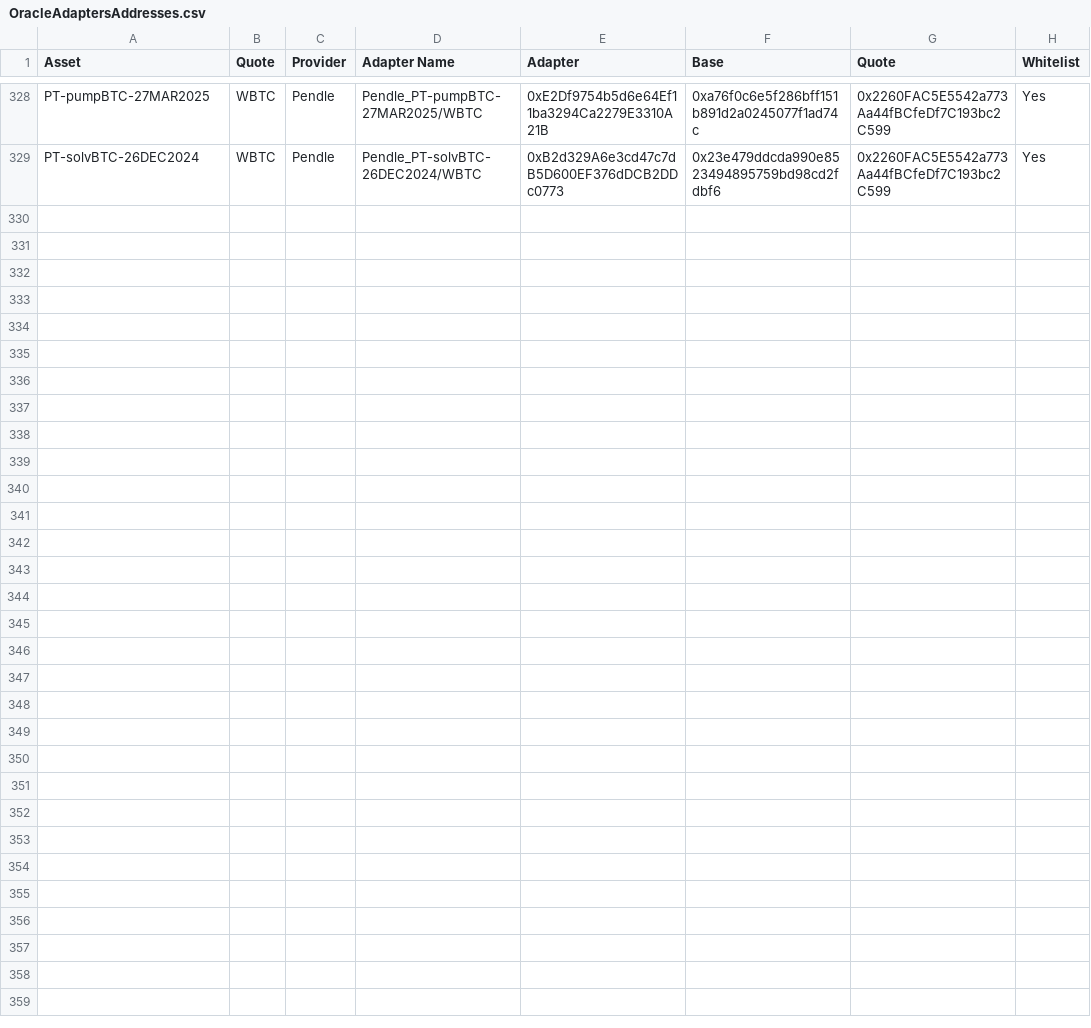
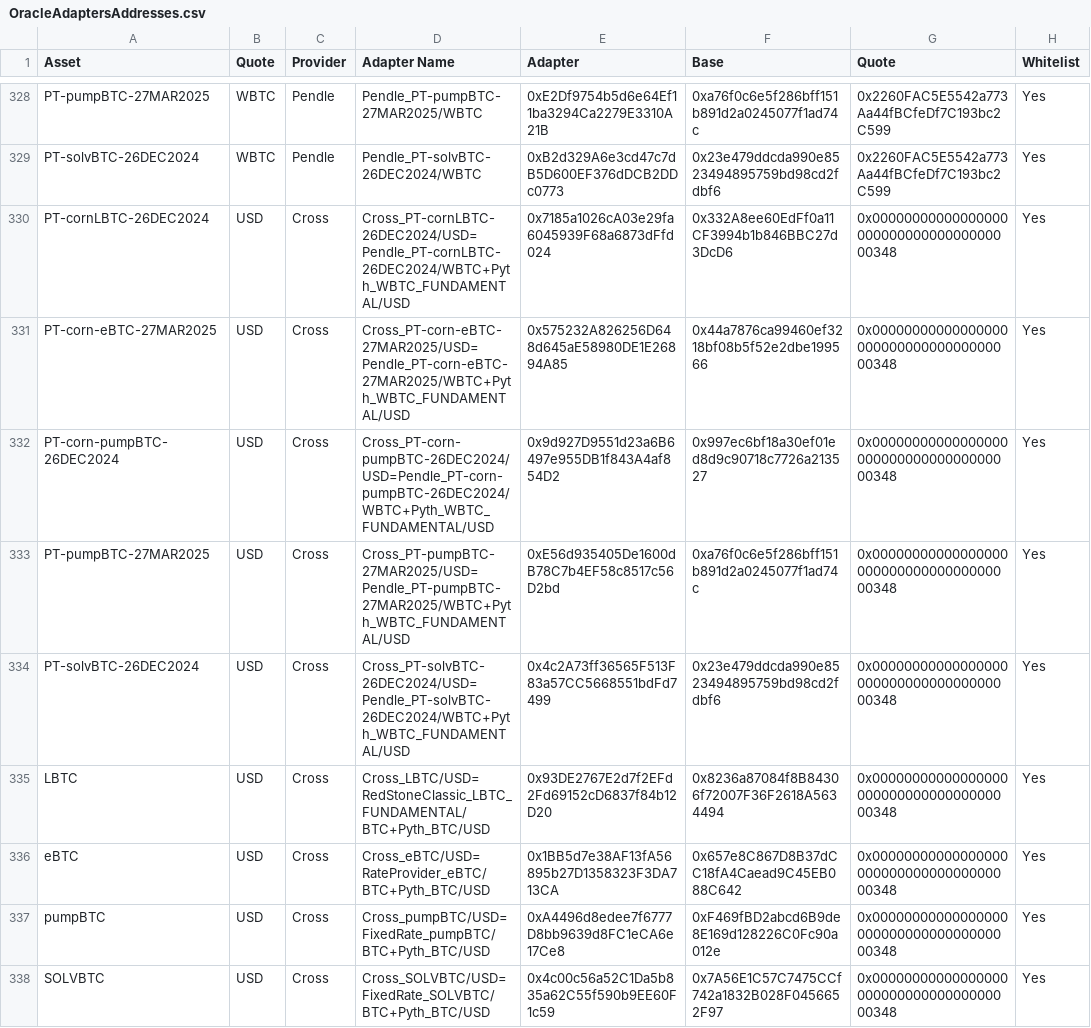
Before and after one commit to euler-xyz/euler-interfaces, a CSV file: addresses/1/OracleAdaptersAddresses.csv, drawn as a sheet; only a part is shown, gaps mark what is left out; the diff names each change by its address in the sheet, - before the commit and + after, or states it on an @@ line.

Commit message:
cross adapters for pendeul

```diff
--- a/addresses/1/OracleAdaptersAddresses.csv
+++ b/addresses/1/OracleAdaptersAddresses.csv
+row 330: PT-cornLBTC-26DEC2024 | USD | Cross | Cross_PT-cornLBTC-26DEC2024/USD=Pendle_PT-cornLBTC-26DEC2024/WBTC+Pyth_WBTC_FUNDAMENTAL/USD | 0x7185a1026cA03e29fa6045939F68a6873dFfd024 | 0x332A8ee60EdFf0a11CF3994b1b846BBC27d3DcD6 | 0x0000000000000000000000000000000000000348 | Yes
+row 331: PT-corn-eBTC-27MAR2025 | USD | Cross | Cross_PT-corn-eBTC-27MAR2025/USD=Pendle_PT-corn-eBTC-27MAR2025/WBTC+Pyth_WBTC_FUNDAMENTAL/USD | 0x575232A826256D648d645aE58980DE1E26894A85 | 0x44a7876ca99460ef3218bf08b5f52e2dbe199566 | 0x0000000000000000000000000000000000000348 | Yes
+row 332: PT-corn-pumpBTC-26DEC2024 | USD | Cross | Cross_PT-corn-pumpBTC-26DEC2024/USD=Pendle_PT-corn-pumpBTC-26DEC2024/WBTC+Pyth_WBTC_FUNDAMENTAL/USD | 0x9d927D9551d23a6B6497e955DB1f843A4af854D2 | 0x997ec6bf18a30ef01ed8d9c90718c7726a213527 | 0x0000000000000000000000000000000000000348 | Yes
+row 333: PT-pumpBTC-27MAR2025 | USD | Cross | Cross_PT-pumpBTC-27MAR2025/USD=Pendle_PT-pumpBTC-27MAR2025/WBTC+Pyth_WBTC_FUNDAMENTAL/USD | 0xE56d935405De1600dB78C7b4EF58c8517c56D2bd | 0xa76f0c6e5f286bff151b891d2a0245077f1ad74c | 0x0000000000000000000000000000000000000348 | Yes
+row 334: PT-solvBTC-26DEC2024 | USD | Cross | Cross_PT-solvBTC-26DEC2024/USD=Pendle_PT-solvBTC-26DEC2024/WBTC+Pyth_WBTC_FUNDAMENTAL/USD | 0x4c2A73ff36565F513F83a57CC5668551bdFd7499 | 0x23e479ddcda990e8523494895759bd98cd2fdbf6 | 0x0000000000000000000000000000000000000348 | Yes
+row 335: LBTC | USD | Cross | Cross_LBTC/USD=RedStoneClassic_LBTC_FUNDAMENTAL/BTC+Pyth_BTC/USD | 0x93DE2767E2d7f2EFd2Fd69152cD6837f84b12D20 | 0x8236a87084f8B84306f72007F36F2618A5634494 | 0x0000000000000000000000000000000000000348 | Yes
+row 336: eBTC | USD | Cross | Cross_eBTC/USD=RateProvider_eBTC/BTC+Pyth_BTC/USD | 0x1BB5d7e38AF13fA56895b27D1358323F3DA713CA | 0x657e8C867D8B37dCC18fA4Caead9C45EB088C642 | 0x0000000000000000000000000000000000000348 | Yes
+row 337: pumpBTC | USD | Cross | Cross_pumpBTC/USD=FixedRate_pumpBTC/BTC+Pyth_BTC/USD | 0xA4496d8edee7f6777D8bb9639d8FC1eCA6e17Ce8 | 0xF469fBD2abcd6B9de8E169d128226C0Fc90a012e | 0x0000000000000000000000000000000000000348 | Yes
+row 338: SOLVBTC | USD | Cross | Cross_SOLVBTC/USD=FixedRate_SOLVBTC/BTC+Pyth_BTC/USD | 0x4c00c56a52C1Da5b835a62C55f590b9EE60F1c59 | 0x7A56E1C57C7475CCf742a1832B028F0456652F97 | 0x0000000000000000000000000000000000000348 | Yes
```
